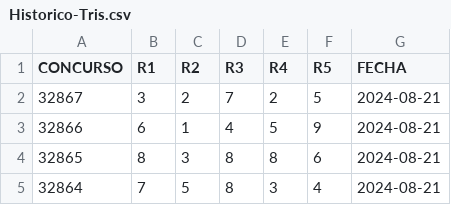
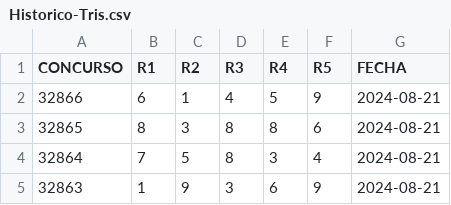
Before and after one commit to OmarVaCa23/23, a CSV file: Historico-Tris.csv, drawn as a sheet; only a part is shown; the shorter side is filled out with more unchanged rows.

Commit message:
Historico-Tris.csv

```diff
--- a/Historico-Tris.csv
+++ b/Historico-Tris.csv
@@ -1,3 +1,2 @@
 CONCURSO,R1,R2,R3,R4,R5,FECHA
-32867,3,2,7,2,5,2024-08-21
 32866,6,1,4,5,9,2024-08-21
```
